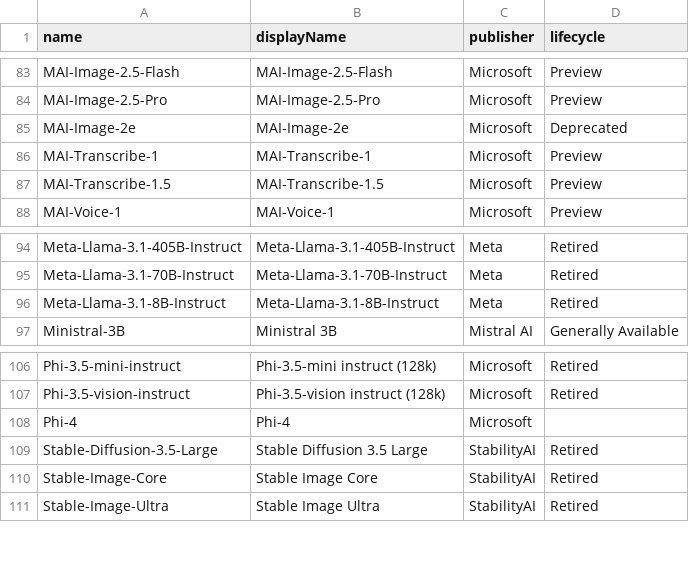
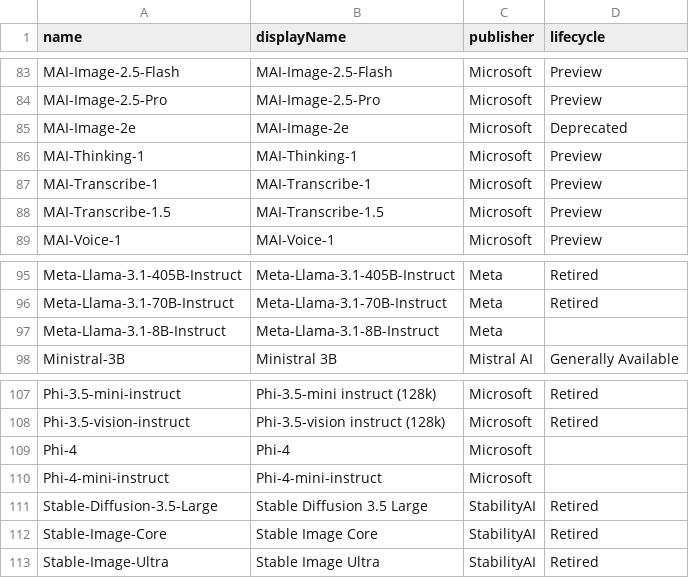
Before and after one commit to ws/model-availability, a CSV file: data/providers/azure/foundry_models.csv, drawn as a sheet; only a part is shown, gaps mark what is left out.

```diff
--- a/data/providers/azure/foundry_models.csv
+++ b/data/providers/azure/foundry_models.csv
@@ -85,2 +85,3 @@ MAI-Image-2.5-Pro,MAI-Image-2.5-Pro,Microsoft,Preview
 MAI-Image-2e,MAI-Image-2e,Microsoft,Deprecated
+MAI-Thinking-1,MAI-Thinking-1,Microsoft,Preview
 MAI-Transcribe-1,MAI-Transcribe-1,Microsoft,Preview
@@ -95,3 +96,3 @@ Meta-Llama-3.1-405B-Instruct,Meta-Llama-3.1-405B-Instruct,Meta,Retired
 Meta-Llama-3.1-70B-Instruct,Meta-Llama-3.1-70B-Instruct,Meta,Retired
-Meta-Llama-3.1-8B-Instruct,Meta-Llama-3.1-8B-Instruct,Meta,Retired
+Meta-Llama-3.1-8B-Instruct,Meta-Llama-3.1-8B-Instruct,Meta,
 Ministral-3B,Ministral 3B,Mistral AI,Generally Available
@@ -108,2 +109,3 @@ Phi-3.5-vision-instruct,Phi-3.5-vision instruct (128k),Microsoft,Retired
 Phi-4,Phi-4,Microsoft,
+Phi-4-mini-instruct,Phi-4-mini-instruct,Microsoft,
 Stable-Diffusion-3.5-Large,Stable Diffusion 3.5 Large,StabilityAI,Retired
```
Also changed, not shown: 1 other file.
